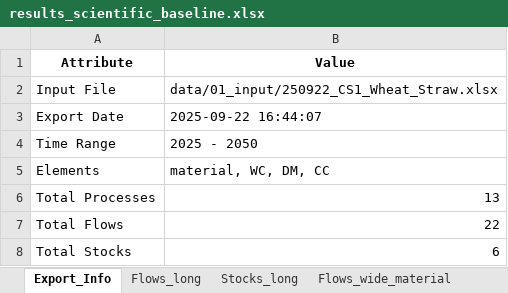
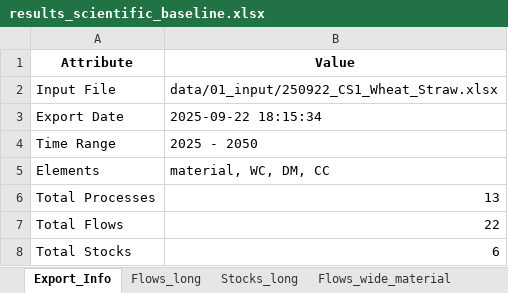
Before and after one commit to JScholz-tech/Biodym_JS, an Excel workbook: data/02_output/results_scientific_baseline.xlsx, sheet Export_Info, drawn as a sheet; values as stored, in another font and other column widths than the file's, no borders; the diff names each change by its address in the sheet, - before the commit and + after, or states it on an @@ line.

```diff
--- a/data/02_output/results_scientific_baseline.xlsx (sheet Export_Info)
+++ b/data/02_output/results_scientific_baseline.xlsx (sheet Export_Info)
-B3 (Value): 2025-09-22 16:44:07
+B3 (Value): 2025-09-22 18:15:34
```
Also changed, not shown: 15 other files.
